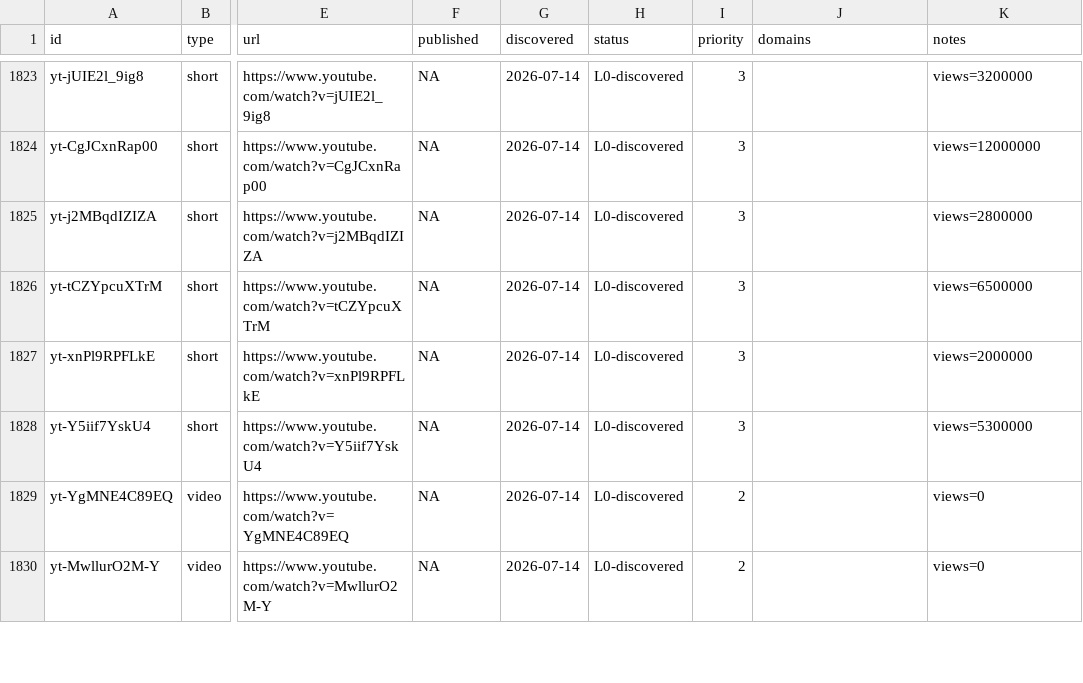
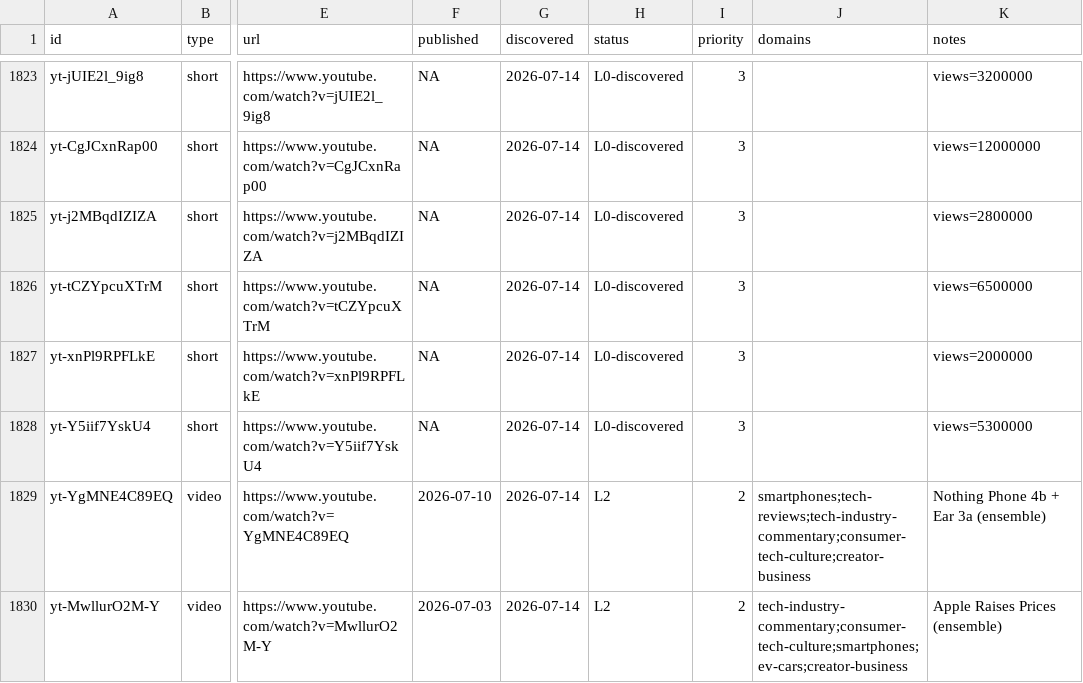
Before and after one commit to claes-work/mkbhd-clone, a CSV file: pipeline/ledger.csv, drawn as a sheet; only a part is shown, gaps mark what is left out; the diff covers the shown part only; the diff names each change by its address in the sheet, - before the commit and + after, or states it on an @@ line.

```diff
--- a/pipeline/ledger.csv
+++ b/pipeline/ledger.csv
-F1829 (published): NA
+F1829 (published): 2026-07-10
-H1829:H1830 (status): L0-discovered
+H1829:H1830 (status): L2
-J1829 (domains): (empty)
+J1829 (domains): smartphones;tech-reviews;tech-industry-commentary;consumer-tech-culture;creator-business
-K1829 (notes): views=0
+K1829 (notes): Nothing Phone 4b + Ear 3a (ensemble)
-F1830 (published): NA
+F1830 (published): 2026-07-03
-J1830 (domains): (empty)
+J1830 (domains): tech-industry-commentary;consumer-tech-culture;smartphones;ev-cars;creator-business
-K1830 (notes): views=0
+K1830 (notes): Apple Raises Prices (ensemble)
```
Also changed, not shown: 23 edited cells elsewhere in this file, 33 other files.
